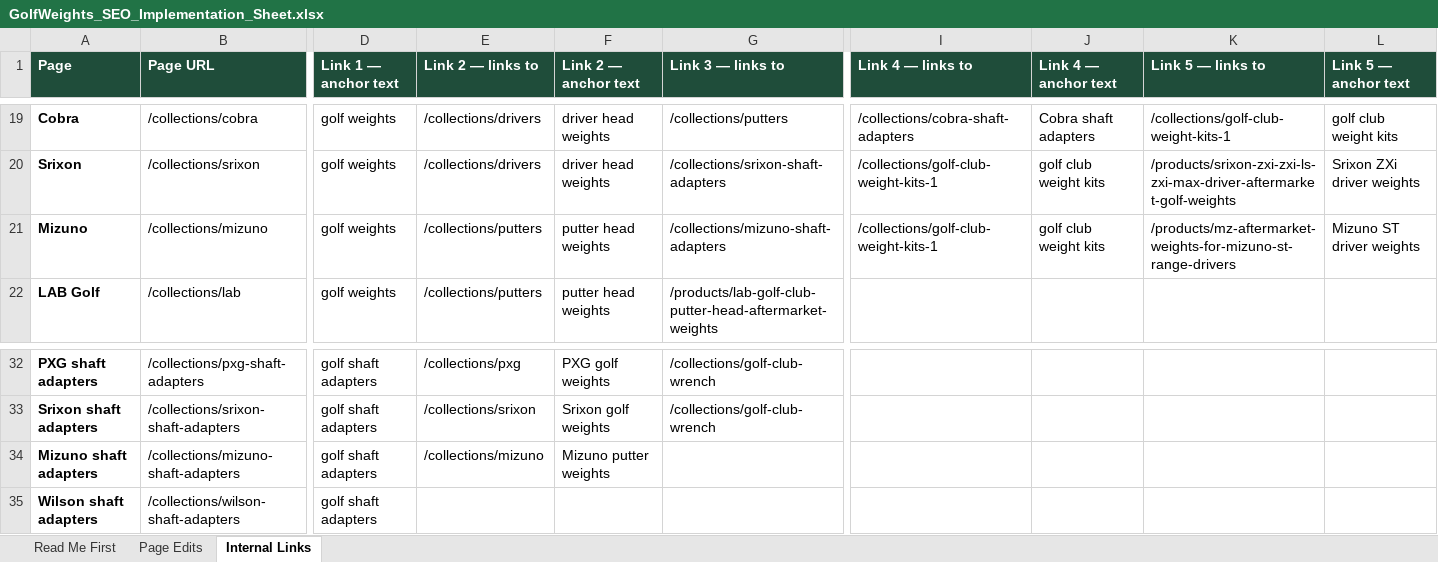
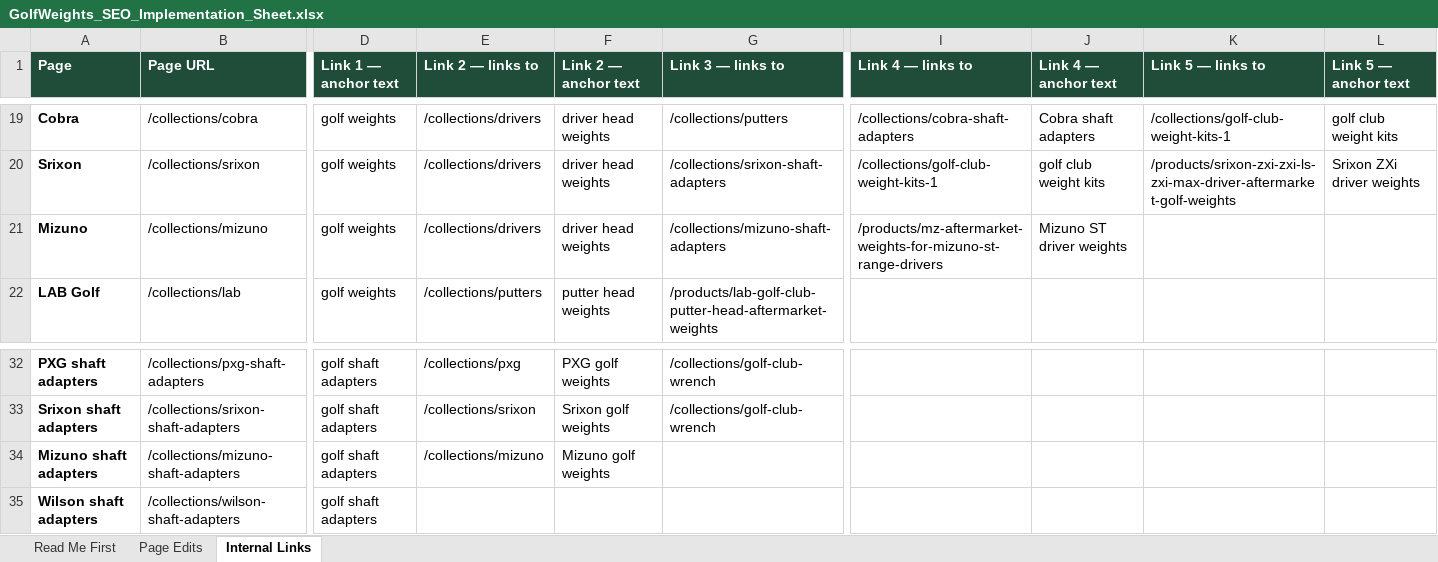
Before and after one commit to tenterms/data-hunter-gatherer, an Excel workbook: deliverables/golfweights/GolfWeights_SEO_Implementation_Sheet.xlsx, sheet Internal Links, drawn as a sheet; only a part is shown, gaps mark what is left out; values as stored, in another font and other column widths than the file's, no borders; the diff names each change by its address in the sheet, - before the commit and + after, or states it on an @@ line.

```diff
--- a/deliverables/golfweights/GolfWeights_SEO_Implementation_Sheet.xlsx (sheet Internal Links)
+++ b/deliverables/golfweights/GolfWeights_SEO_Implementation_Sheet.xlsx (sheet Internal Links)
-E21 (Link 2 — links to): /collections/putters
+E21 (Link 2 — links to): /collections/drivers
-F21 (Link 2 — anchor text): putter head weights
+F21 (Link 2 — anchor text): driver head weights
-I21 (Link 4 — links to): /collections/golf-club-weight-kits-1
+I21 (Link 4 — links to): /products/mz-aftermarket-weights-for-mizuno-st-range-drivers
-J21 (Link 4 — anchor text): golf club weight kits
+J21 (Link 4 — anchor text): Mizuno ST driver weights
-K21 (Link 5 — links to): /products/mz-aftermarket-weights-for-mizuno-st-range-drivers
+K21 (Link 5 — links to): (empty)
-L21 (Link 5 — anchor text): Mizuno ST driver weights
+L21 (Link 5 — anchor text): (empty)
-F34 (Link 2 — anchor text): Mizuno putter weights
+F34 (Link 2 — anchor text): Mizuno golf weights
```
Also changed, not shown: sheet Page Edits, sheet Read Me First, 1 other file.
